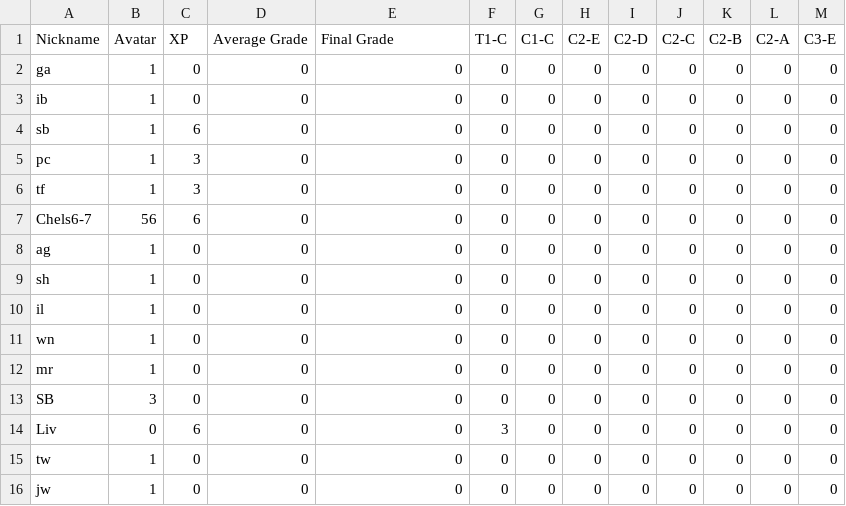
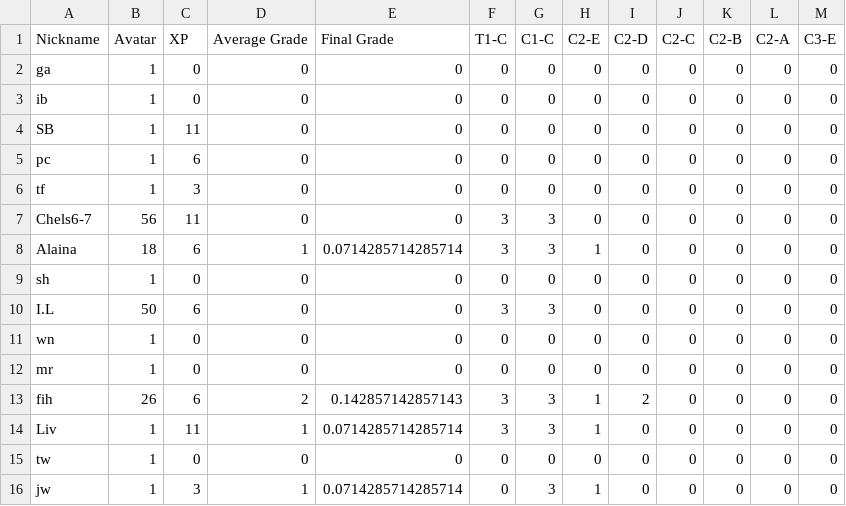
Before and after one commit to multixrulz/mr, a CSV file: 8-dt/t4/status/student-data.csv, drawn as a sheet; only a part is shown; the diff names each change by its address in the sheet, - before the commit and + after, or states it on an @@ line.

```diff
--- a/8-dt/t4/status/student-data.csv
+++ b/8-dt/t4/status/student-data.csv
-A4 (Nickname): sb
+A4 (Nickname): SB
-C4 (XP): 6
+C4 (XP): 11
-C5 (XP): 3
+C5 (XP): 6
-C7 (XP): 6
+C7 (XP): 11
-F7:F8 (T1-C): 0
+F7:F8 (T1-C): 3
-G7:G8 (C1-C): 0
+G7:G8 (C1-C): 3
-A8 (Nickname): ag
+A8 (Nickname): Alaina
-B8 (Avatar): 1
+B8 (Avatar): 18
-C8 (XP): 0
+C8 (XP): 6
-D8 (Average Grade): 0
+D8 (Average Grade): 1
-E8 (Final Grade): 0
+E8 (Final Grade): 0.0714285714285714
-H8 (C2-E): 0
+H8 (C2-E): 1
-A10 (Nickname): il
+A10 (Nickname): I.L
-B10 (Avatar): 1
+B10 (Avatar): 50
-C10 (XP): 0
+C10 (XP): 6
-F10 (T1-C): 0
+F10 (T1-C): 3
-G10 (C1-C): 0
+G10 (C1-C): 3
-A13 (Nickname): SB
+A13 (Nickname): fih
-B13 (Avatar): 3
+B13 (Avatar): 26
-C13 (XP): 0
+C13 (XP): 6
-D13 (Average Grade): 0
+D13 (Average Grade): 2
-E13 (Final Grade): 0
+E13 (Final Grade): 0.142857142857143
-F13 (T1-C): 0
+F13 (T1-C): 3
-G13:G14 (C1-C): 0
+G13:G14 (C1-C): 3
-H13:H14 (C2-E): 0
+H13:H14 (C2-E): 1
-I13 (C2-D): 0
+I13 (C2-D): 2
-B14 (Avatar): 0
+B14 (Avatar): 1
-C14 (XP): 6
+C14 (XP): 11
-D14 (Average Grade): 0
+D14 (Average Grade): 1
-E14 (Final Grade): 0
+E14 (Final Grade): 0.0714285714285714
-C16 (XP): 0
+C16 (XP): 3
-D16 (Average Grade): 0
+D16 (Average Grade): 1
-E16 (Final Grade): 0
+E16 (Final Grade): 0.0714285714285714
-G16 (C1-C): 0
+G16 (C1-C): 3
-H16 (C2-E): 0
+H16 (C2-E): 1
```
Also changed, not shown: 7g-sci/earth-space/status/student-data.csv, 8y-sci/earth-space/status/student-data.csv, 5 other files.
